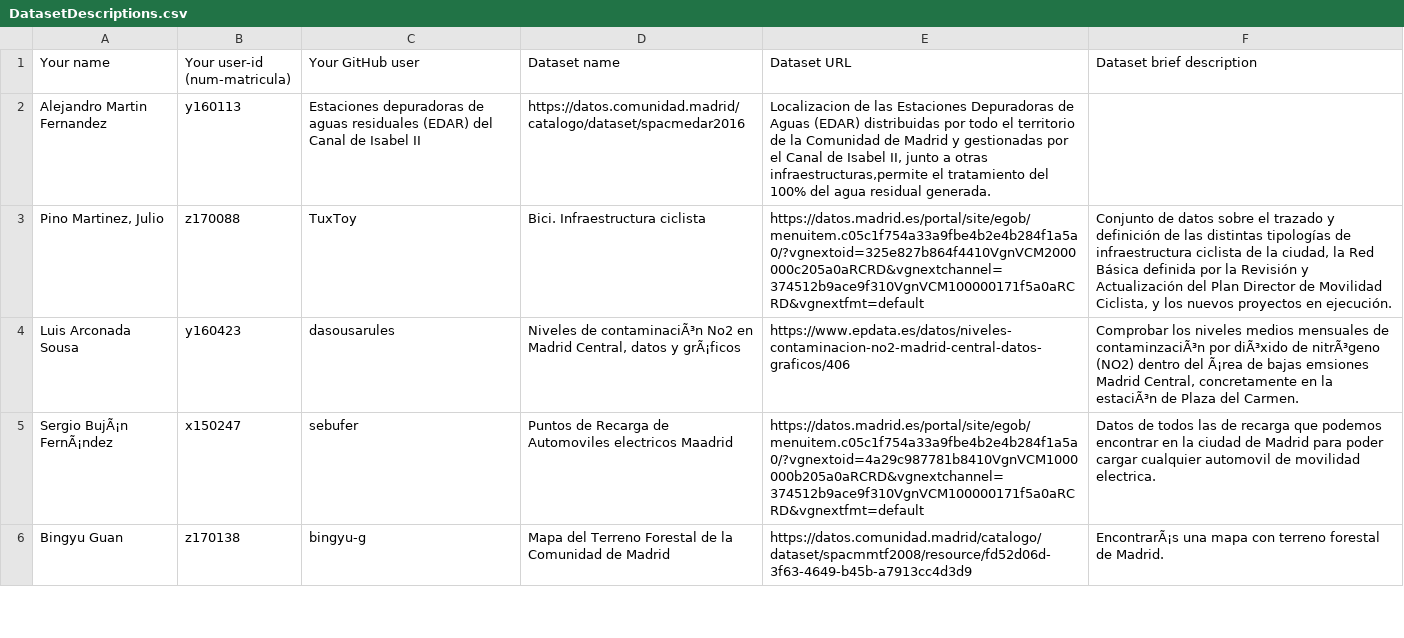
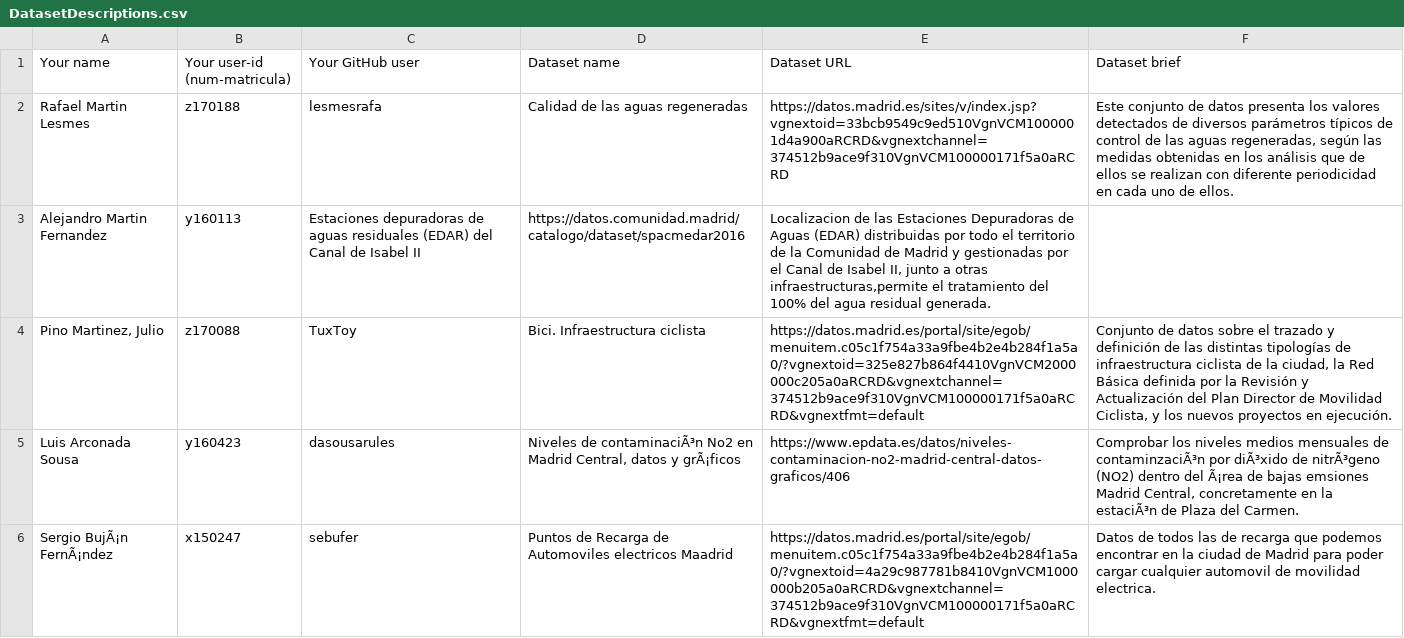
Before and after one commit to FacultadInformatica-LinkedData/Curso2020-2021, a CSV file: Tarea 1/DatasetDescriptions.csv (was Assignment1/DatasetDescriptions.csv), drawn as a sheet; only a part is shown; the shorter side is filled out with more unchanged rows.

Commit message:
Update and rename Assignment1/DatasetDescriptions.csv to Tarea 1/DatasetDescriptions.csv

```diff
--- a/Assignment1/DatasetDescriptions.csv
+++ b/Tarea 1/DatasetDescriptions.csv
@@ -1,2 +1,3 @@
-Your name; Your user-id (num-matricula);Your GitHub user; Dataset name; Dataset URL; Dataset brief description
+Your name; Your user-id (num-matricula);Your GitHub user; Dataset name; Dataset URL; Dataset brief
+Rafael Martin Lesmes; z170188; lesmesrafa;  Calidad de las aguas regeneradas;  https://datos.madrid.es/sites/v/index.jsp?vgnextoid=33bcb9549c9ed510VgnVCM1000001d4a900aRCRD&vgnextchannel=374512b9ace9f310VgnVCM100000171f5a0aRCRD;  Este conjunto de datos presenta los valores detectados de diversos parámetros típicos de control de las aguas regeneradas, según las medidas obtenidas en los análisis que de ellos se realizan con diferente periodicidad en cada uno de ellos.
 Alejandro Martin Fernandez;y160113;Estaciones depuradoras de aguas residuales (EDAR) del Canal de Isabel II;https://datos.comunidad.madrid/catalogo/dataset/spacmedar2016;Localizacion de las Estaciones Depuradoras de Aguas (EDAR) distribuidas por todo el territorio de la Comunidad de Madrid y gestionadas por el Canal de Isabel II, junto a otras infraestructuras,permite el tratamiento del 100% del agua residual generada.;
```
